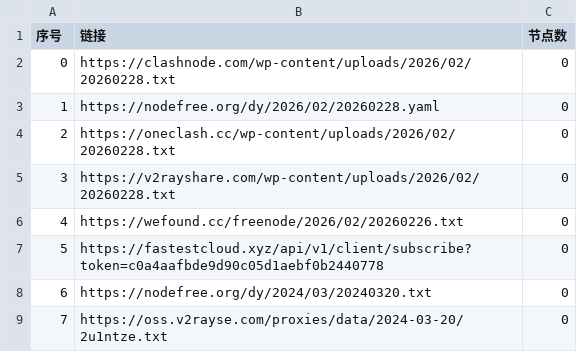
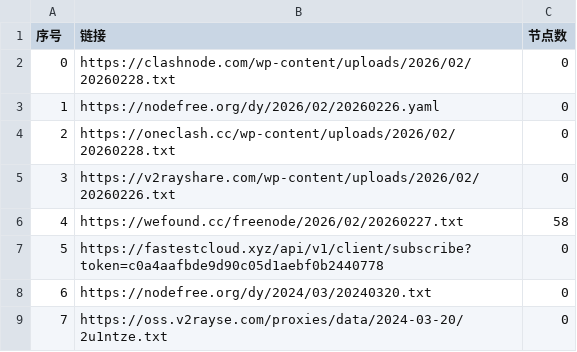
Before and after one commit to liujiangbaba/AutoMergePublicNodes, a CSV file: list_result.csv, drawn as a sheet; only a part is shown.

```diff
--- a/list_result.csv
+++ b/list_result.csv
@@ -2,6 +2,6 @@
 0,https://clashnode.com/wp-content/uploads/2026/02/20260228.txt,0
-1,https://nodefree.org/dy/2026/02/20260228.yaml,0
+1,https://nodefree.org/dy/2026/02/20260226.yaml,0
 2,https://oneclash.cc/wp-content/uploads/2026/02/20260228.txt,0
-3,https://v2rayshare.com/wp-content/uploads/2026/02/20260228.txt,0
-4,https://wefound.cc/freenode/2026/02/20260226.txt,0
+3,https://v2rayshare.com/wp-content/uploads/2026/02/20260226.txt,0
+4,https://wefound.cc/freenode/2026/02/20260227.txt,58
 5,https://fastestcloud.xyz/api/v1/client/subscribe?token=c0a4aafbde9d90c05d1aebf0b2440778,0
```
Also changed, not shown: 4 other files.
